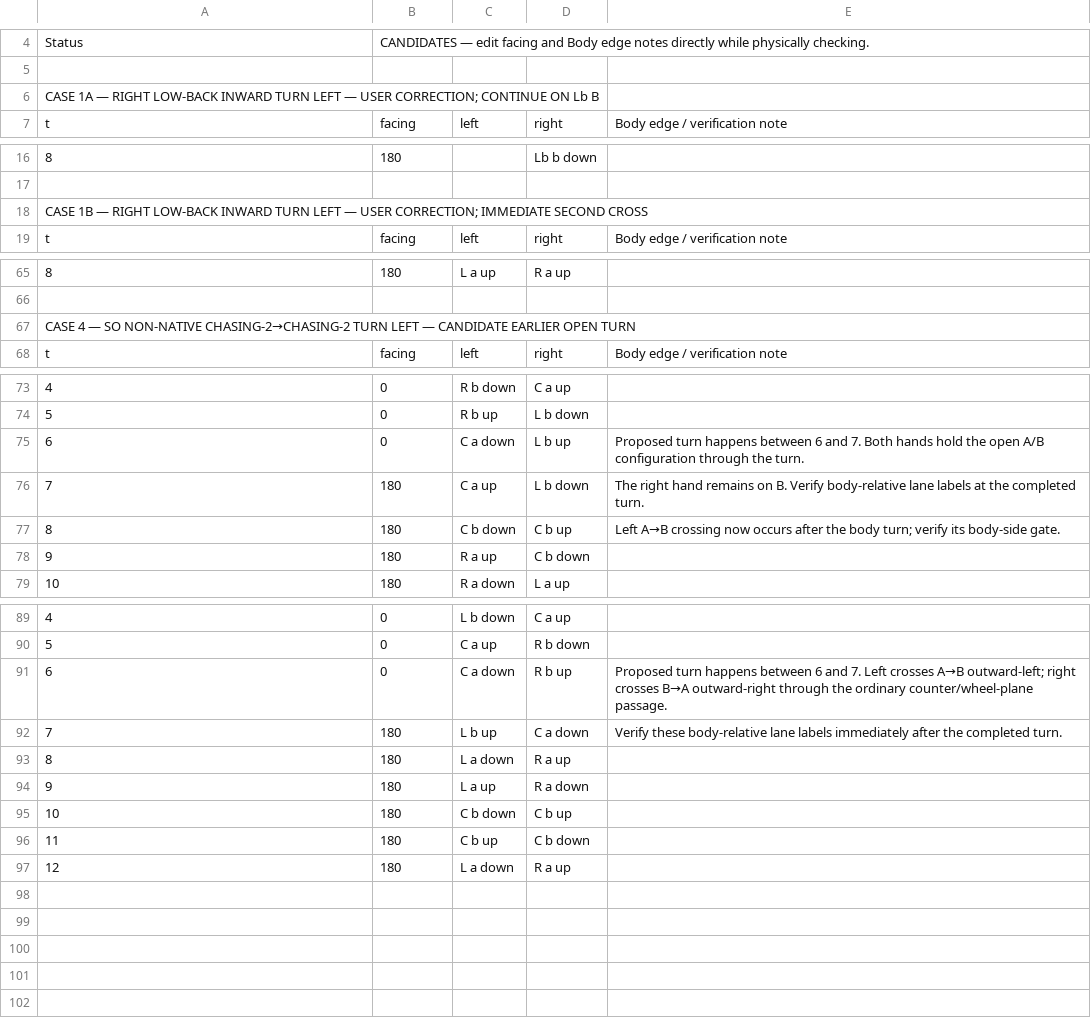
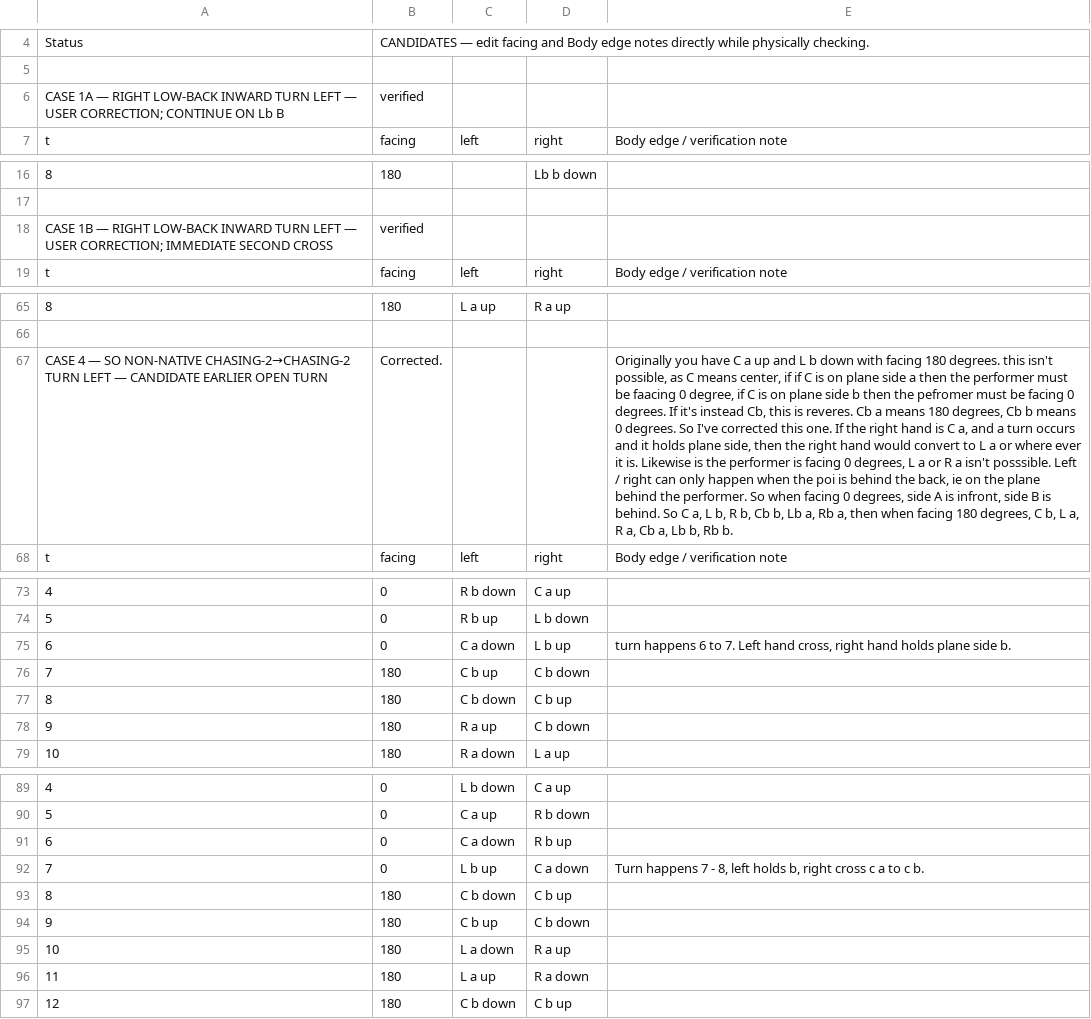
Before and after one commit to Jragon/poi-viz, a CSV file: research/mel-turning/candidates/low-reels-turn-edge-corrections.csv, drawn as a sheet; only a part is shown, gaps mark what is left out; the diff covers the shown part only; the diff names each change by its address in the sheet, - before the commit and + after, or states it on an @@ line.

Commit message:
correct low-reel turn edge evidence

```diff
--- a/research/mel-turning/candidates/low-reels-turn-edge-corrections.csv
+++ b/research/mel-turning/candidates/low-reels-turn-edge-corrections.csv
-B6: (empty)
+B6: verified
-B18: (empty)
+B18: verified
-B67: (empty)
+B67: Corrected.
-E67: (empty)
+E67: Originally you have C a up and L b down with facing 180 degrees. this isn't possible, as C means center, if if C is on plane side a then the performer must be faacing 0 degree, if C is on plane side b then the pefromer must be facing 0 degrees. If it's instead Cb, this is reveres. Cb a means 180 degrees, Cb b means 0 degrees. So I've corrected this one. If the right hand is C a, and a turn occurs and it holds plane side, then the right hand would convert to L a or where ever it is. Likewise is the performer is facing 0 degrees, L a or R a isn't posssible. Left / right can only happen when the poi is behind the back, ie on the plane behind the performer. So when facing 0 degrees, side A is infront, side B is behind. So C a, L b, R b, Cb b, Lb a, Rb a, then when facing 180 degrees, C b, L a, R a, Cb a, Lb b, Rb b.
-E75: Proposed turn happens between 6 and 7. Both hands hold the open A/B configuration through the turn.
+E75: turn happens 6 to 7. Left hand cross, right hand holds plane side b.
-C76: C a up
+C76: C b up
-D76: L b down
+D76: C b down
-E76: The right hand remains on B. Verify body-relative lane labels at the completed turn.
+E76: (empty)
-E77: Left A→B crossing now occurs after the body turn; verify its body-side gate.
+E77: (empty)
-E91: Proposed turn happens between 6 and 7. Left crosses A→B outward-left; right crosses B→A outward-right through the ordinary counter/wheel-plane passage.
+E91: (empty)
-B92: 180
+B92: 0
-E92: Verify these body-relative lane labels immediately after the completed turn.
+E92: Turn happens 7 - 8, left holds b, right cross c a to c b.
-C93: L a down
+C93: C b down
-D93: R a up
+D93: C b up
-C94: L a up
+C94: C b up
-D94: R a down
+D94: C b down
-C95: C b down
+C95: L a down
-D95: C b up
+D95: R a up
-C96: C b up
+C96: L a up
-D96: C b down
+D96: R a down
-C97: L a down
+C97: C b down
-D97: R a up
+D97: C b up
```
Also changed, not shown: 5 edited cells elsewhere in this file.
